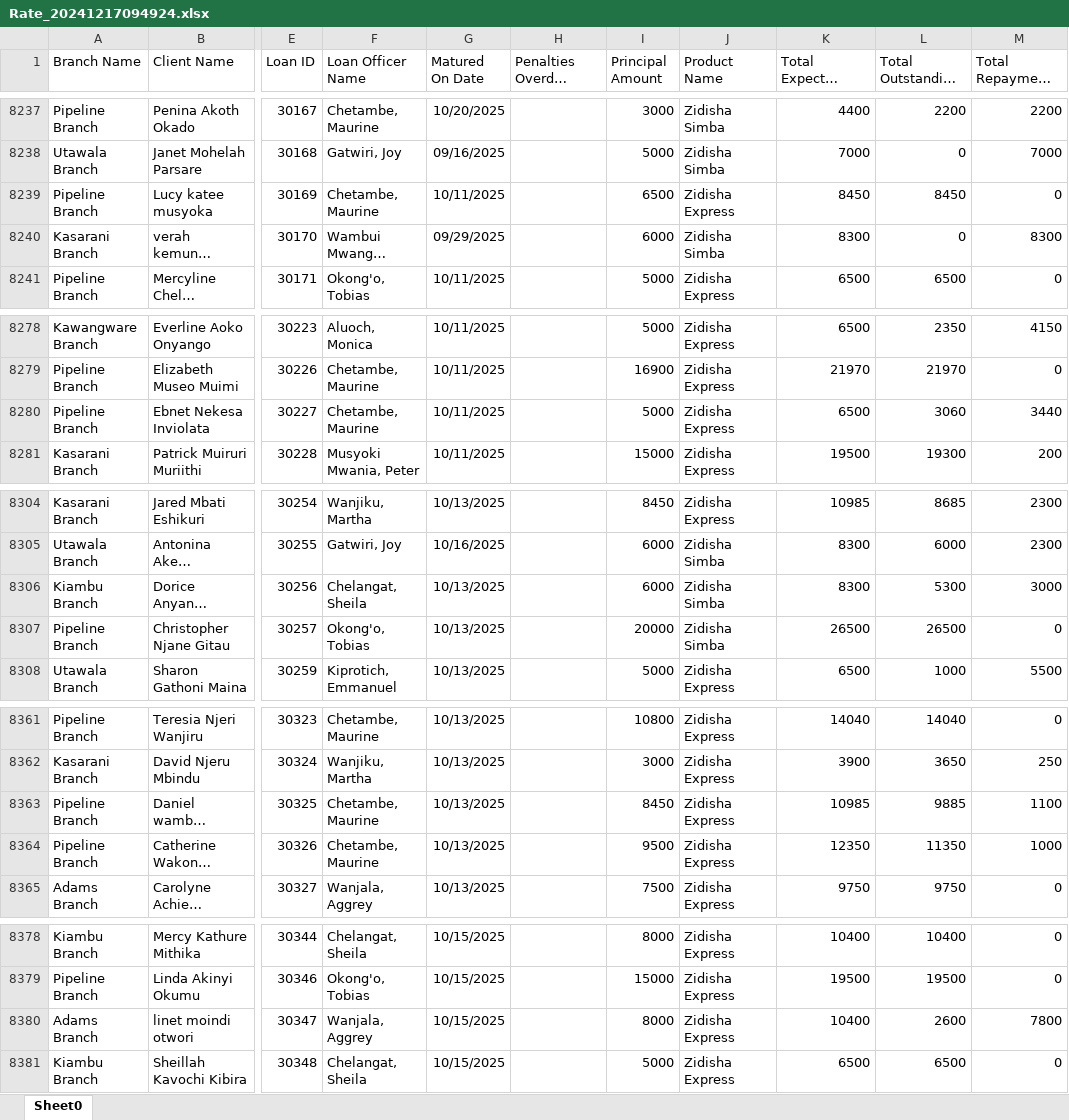
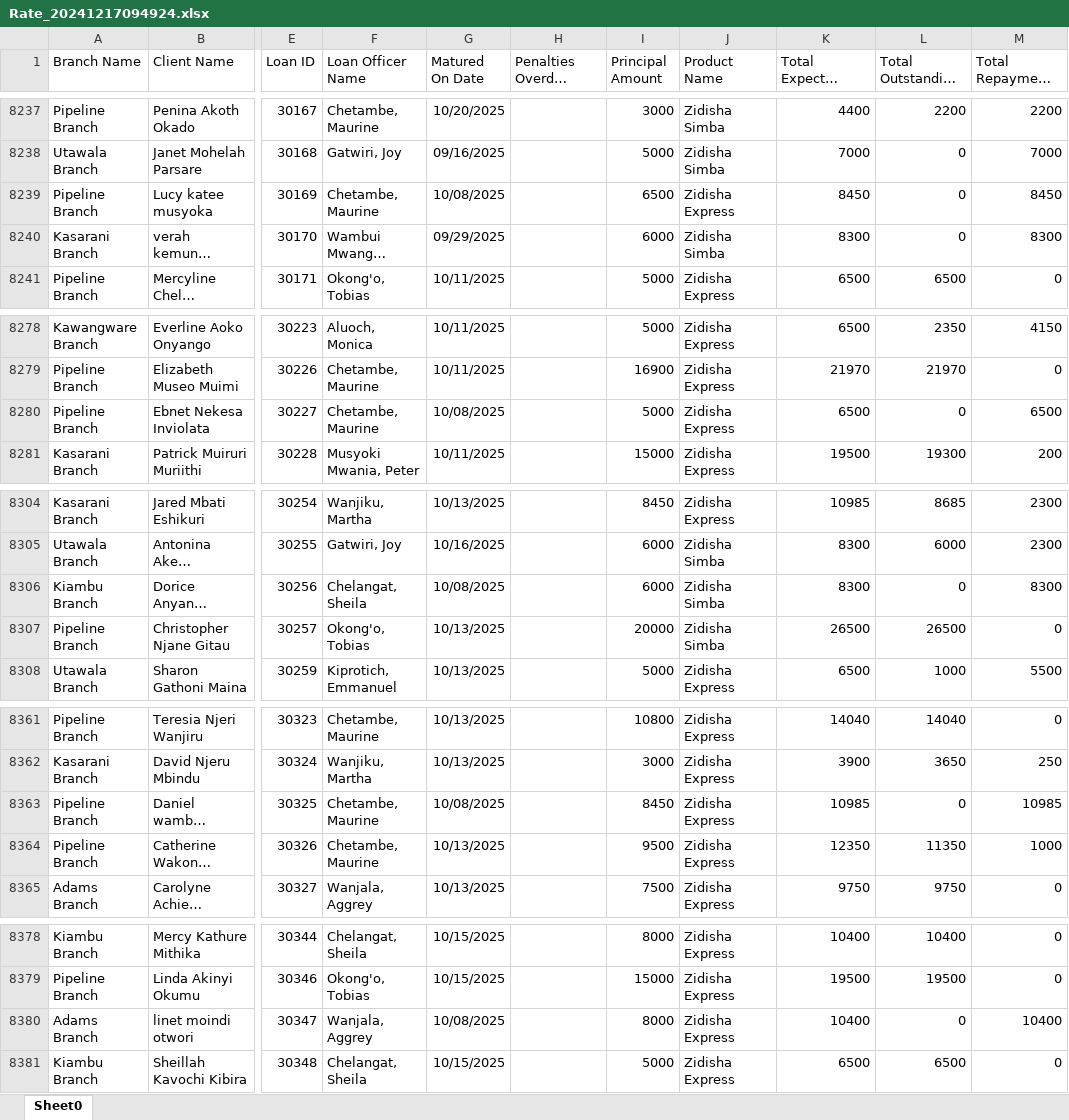
Before and after one commit to Phoenix-Capital/zidisha-monitor, an Excel workbook: Rate_20241217094924.xlsx, sheet Sheet0, drawn as a sheet; only a part is shown, gaps mark what is left out; long unchanged cells end in …; values as stored, in another font and other column widths than the file's, no borders; the diff covers the shown part only; the diff names each change by its address in the sheet, - before the commit and + after, or states it on an @@ line.

```diff
--- a/Rate_20241217094924.xlsx (sheet Sheet0)
+++ b/Rate_20241217094924.xlsx (sheet Sheet0)
-G8239 (Matured On Date): 10/11/2025
+G8239 (Matured On Date): 10/08/2025
-L8239 (Total Outstanding Derived): 8450
+L8239 (Total Outstanding Derived): 0
-M8239 (Total Repayment Derived): 0
+M8239 (Total Repayment Derived): 8450
-G8280 (Matured On Date): 10/11/2025
+G8280 (Matured On Date): 10/08/2025
-L8280 (Total Outstanding Derived): 3060
+L8280 (Total Outstanding Derived): 0
-M8280 (Total Repayment Derived): 3440
+M8280 (Total Repayment Derived): 6500
-G8306 (Matured On Date): 10/13/2025
+G8306 (Matured On Date): 10/08/2025
-L8306 (Total Outstanding Derived): 5300
+L8306 (Total Outstanding Derived): 0
-M8306 (Total Repayment Derived): 3000
+M8306 (Total Repayment Derived): 8300
-G8363 (Matured On Date): 10/13/2025
+G8363 (Matured On Date): 10/08/2025
-L8363 (Total Outstanding Derived): 9885
+L8363 (Total Outstanding Derived): 0
-M8363 (Total Repayment Derived): 1100
+M8363 (Total Repayment Derived): 10985
-G8380 (Matured On Date): 10/15/2025
+G8380 (Matured On Date): 10/08/2025
-L8380 (Total Outstanding Derived): 2600
+L8380 (Total Outstanding Derived): 0
-M8380 (Total Repayment Derived): 7800
+M8380 (Total Repayment Derived): 10400
```
Also changed, not shown: 16 added rows and 36 edited cells elsewhere in this sheet.
